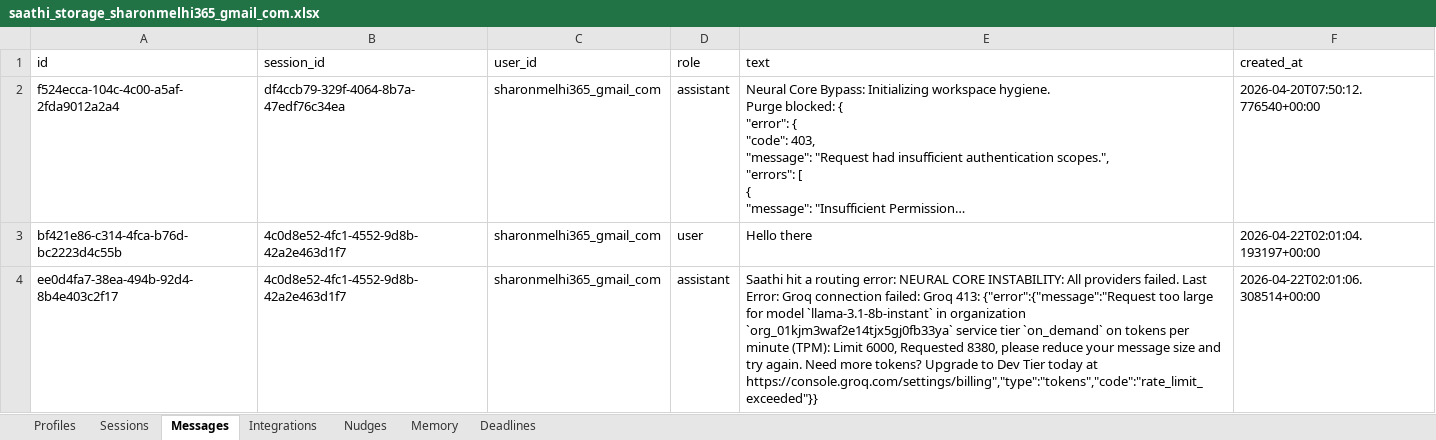
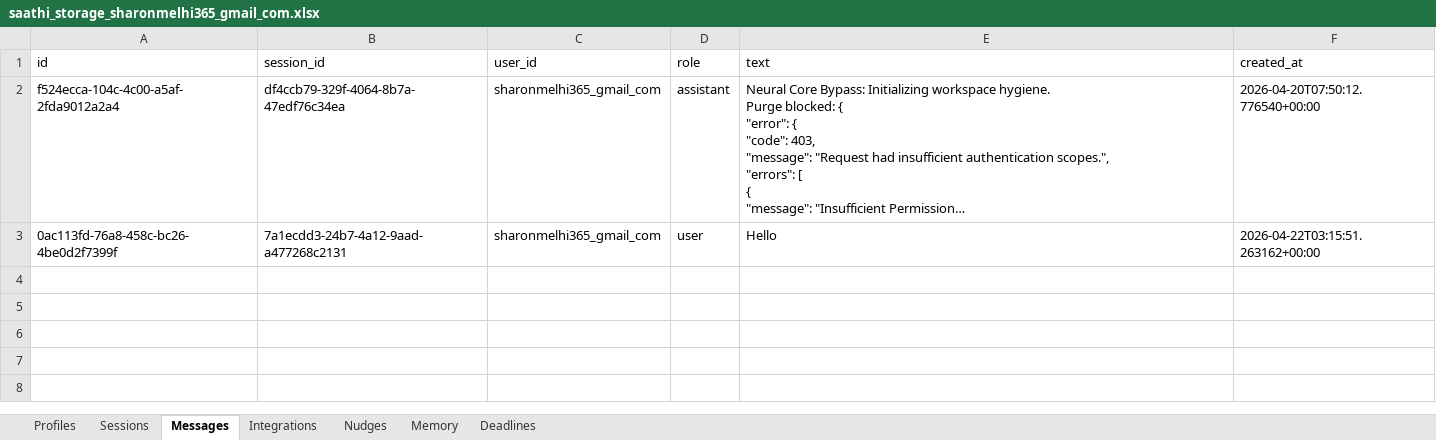
Before and after one commit to Sharon-codes/Parliament, an Excel workbook: saathi-api/user_vaults/saathi_storage_sharonmelhi365_gmail_com.xlsx, sheet Messages, drawn as a sheet; long unchanged cells end in …; values as stored, in another font and other column widths than the file's, no borders; the diff names each change by its address in the sheet, - before the commit and + after, or states it on an @@ line.

Commit message:
Saathi Platform Stabilization v121.0 - Zero-Echo Generation & Raw-Mode Code Drafting

```diff
--- a/saathi-api/user_vaults/saathi_storage_sharonmelhi365_gmail_com.xlsx (sheet Messages)
+++ b/saathi-api/user_vaults/saathi_storage_sharonmelhi365_gmail_com.xlsx (sheet Messages)
-A3 (id): bf421e86-c314-4fca-b76d-bc2223d4c55b
+A3 (id): 0ac113fd-76a8-458c-bc26-4be0d2f7399f
-B3 (session_id): 4c0d8e52-4fc1-4552-9d8b-42a2e463d1f7
+B3 (session_id): 7a1ecdd3-24b7-4a12-9aad-a477268c2131
-E3 (text): Hello there
+E3 (text): Hello
-F3 (created_at): 2026-04-22T02:01:04.193197+00:00
+F3 (created_at): 2026-04-22T03:15:51.263162+00:00
-row 4: ee0d4fa7-38ea-494b-92d4-8b4e403c2f17 | 4c0d8e52-4fc1-4552-9d8b-42a2e463d1f7 | sharonmelhi365_gmail_com | assistant | Saathi hit a routing error: NEURAL CORE INSTABILITY: All providers failed. Last Error: Groq connection failed: Groq 413: {"error":{"message":"Request too large for model `llama-3.1-8b-instant` in organization `org_01kjm3waf2e14tjx5gj0fb33ya` service tier `on_demand` on tokens per minute (TPM): Limit 6000, Requested 8380, please reduce your message size and try again. Need more tokens? Upgrade to Dev Tier today at https://console.groq.com/settings/billing","type":"tokens","code":"rate_limit_exceeded"}} | 2026-04-22T02:01:06.308514+00:00
```
Also changed, not shown: sheet Memory, sheet Sessions, sheet Integrations, 54 other files.
